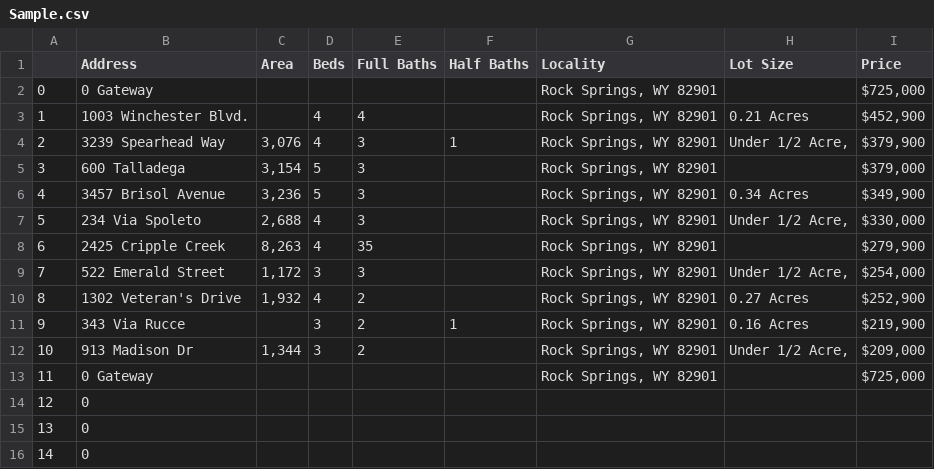
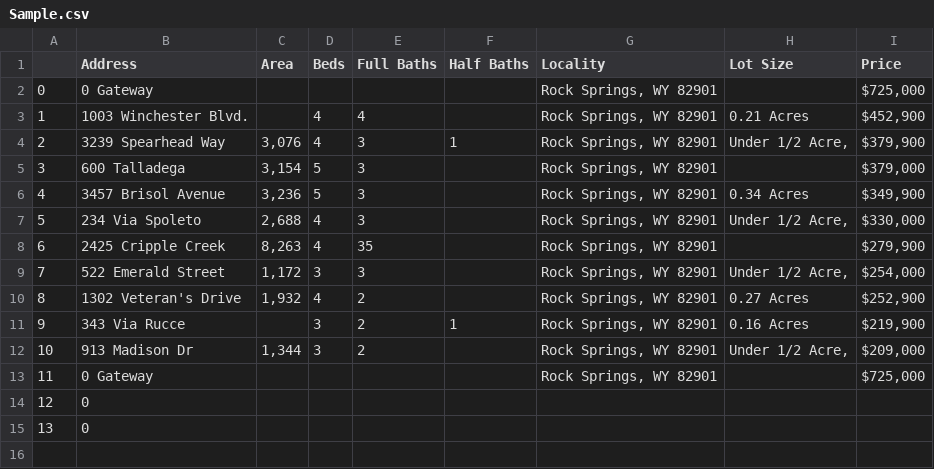
Before and after one commit to Velidonimo/GeoCoding, a CSV file: Sample.csv, drawn as a sheet.

```diff
--- a/Sample.csv
+++ b/Sample.csv
@@ -15,2 +15 @@
 13,0 ,,,,,,,
-14,0 ,,,,,,,
```
Also changed, not shown: Nice.csv, 5 other files.
